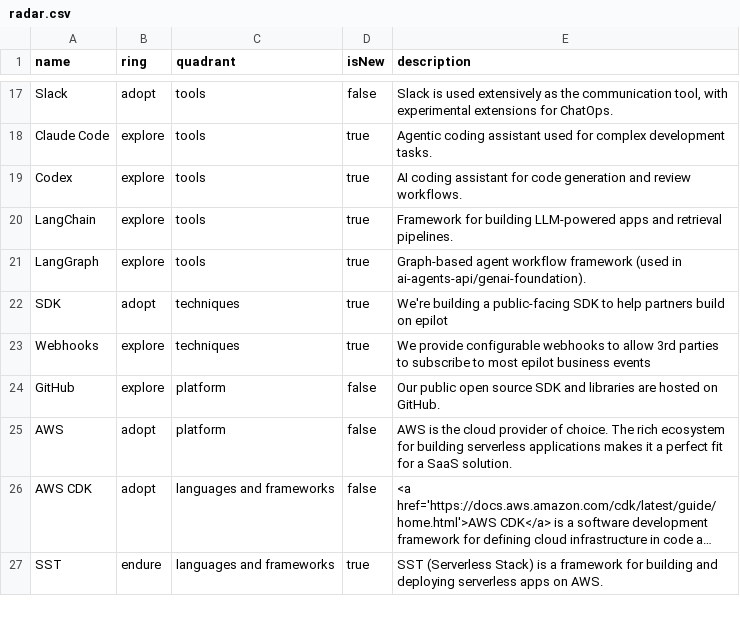
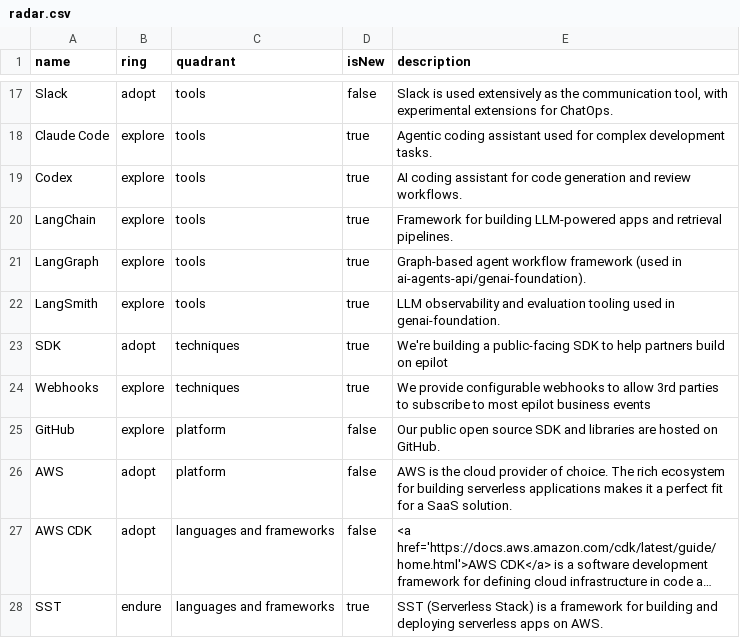
Before and after one commit to epilot-dev/docs, a CSV file: static/techradar/radar.csv, drawn as a sheet; only a part is shown, gaps mark what is left out; long unchanged cells end in …; the diff names each change by its address in the sheet, - before the commit and + after, or states it on an @@ line.

Commit message:
Add LangSmith to tech radar

```diff
--- a/static/techradar/radar.csv
+++ b/static/techradar/radar.csv
+row 22: LangSmith | explore | tools | true | LLM observability and evaluation tooling used in genai-foundation.
```
